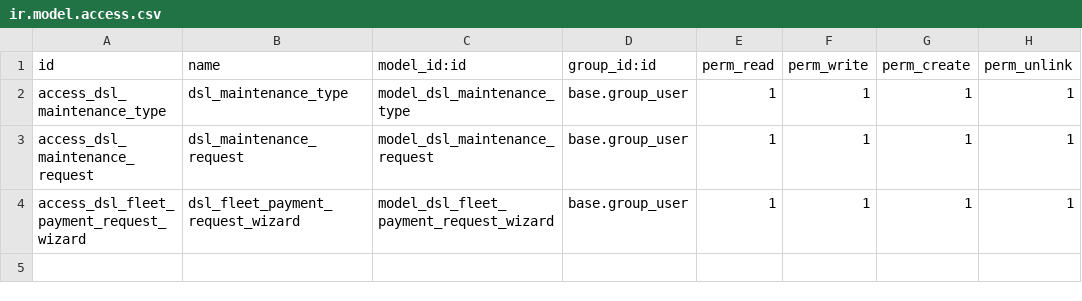
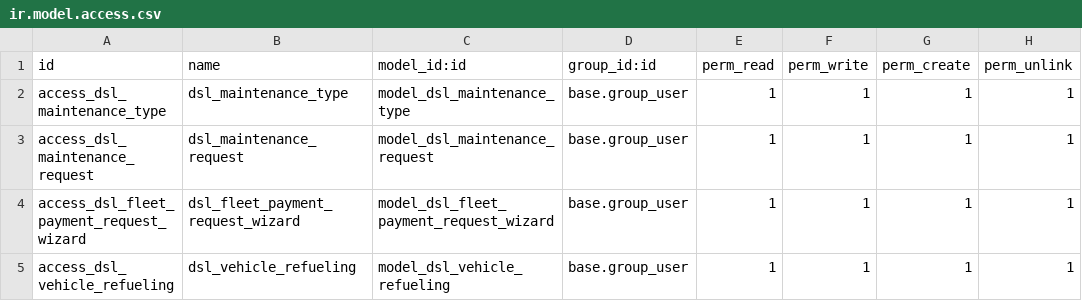
Before and after one commit to Md-Sohel-Rana-Ovi/dsl_fleet_management, a CSV file: security/ir.model.access.csv, drawn as a sheet; the diff names each change by its address in the sheet, - before the commit and + after, or states it on an @@ line.

Commit message:
inherit fleet model and view

```diff
--- a/security/ir.model.access.csv
+++ b/security/ir.model.access.csv
+row 5: access_dsl_vehicle_refueling | dsl_vehicle_refueling | model_dsl_vehicle_refueling | base.group_user | 1 | 1 | 1 | 1
```
Also changed, not shown: 10 other files.
